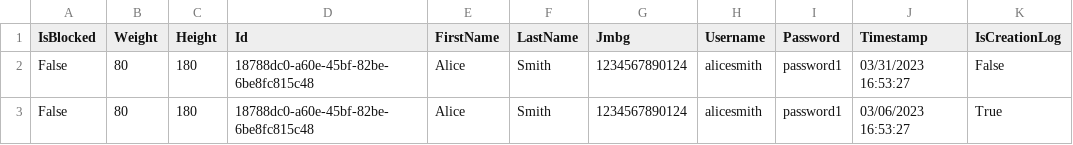
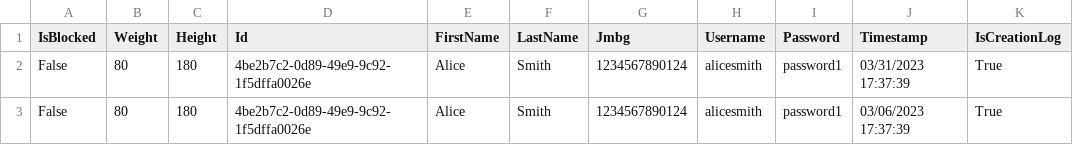
Before and after one commit to BulatovicBalsa/sims-project, a CSV file: HospitalTests/Data/examinationChangesTrackerLogs.csv, drawn as a sheet.

```diff
--- a/HospitalTests/Data/examinationChangesTrackerLogs.csv
+++ b/HospitalTests/Data/examinationChangesTrackerLogs.csv
@@ -1,3 +1,3 @@
 IsBlocked,Weight,Height,Id,FirstName,LastName,Jmbg,Username,Password,Timestamp,IsCreationLog
-False,80,180,18788dc0-a60e-45bf-82be-6be8fc815c48,Alice,Smith,1234567890124,alicesmith,password1,03/31/2023 16:53:27,False
-False,80,180,18788dc0-a60e-45bf-82be-6be8fc815c48,Alice,Smith,1234567890124,alicesmith,password1,03/06/2023 16:53:27,True
+False,80,180,4be2b7c2-0d89-49e9-9c92-1f5dffa0026e,Alice,Smith,1234567890124,alicesmith,password1,03/31/2023 17:37:39,True
+False,80,180,4be2b7c2-0d89-49e9-9c92-1f5dffa0026e,Alice,Smith,1234567890124,alicesmith,password1,03/06/2023 17:37:39,True
```
Also changed, not shown: HospitalTests/Data/examination.csv, 4 other files.
